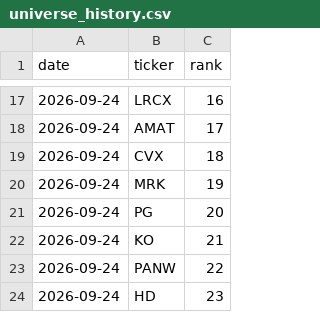
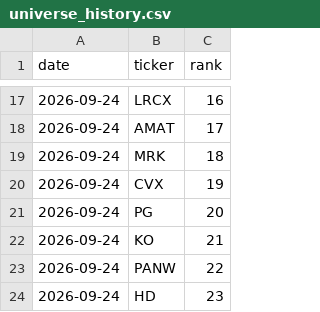
Before and after one commit to akaban01/stocks, a CSV file: public/data/universe_history.csv, drawn as a sheet; only a part is shown, gaps mark what is left out.

```diff
--- a/public/data/universe_history.csv
+++ b/public/data/universe_history.csv
@@ -18,4 +18,4 @@ date,ticker,rank
 2026-09-24,AMAT,17
-2026-09-24,CVX,18
-2026-09-24,MRK,19
+2026-09-24,MRK,18
+2026-09-24,CVX,19
 2026-09-24,PG,20
```
Also changed, not shown: public/data/iv_history.csv, public/data/signals.csv, 5 other files.
